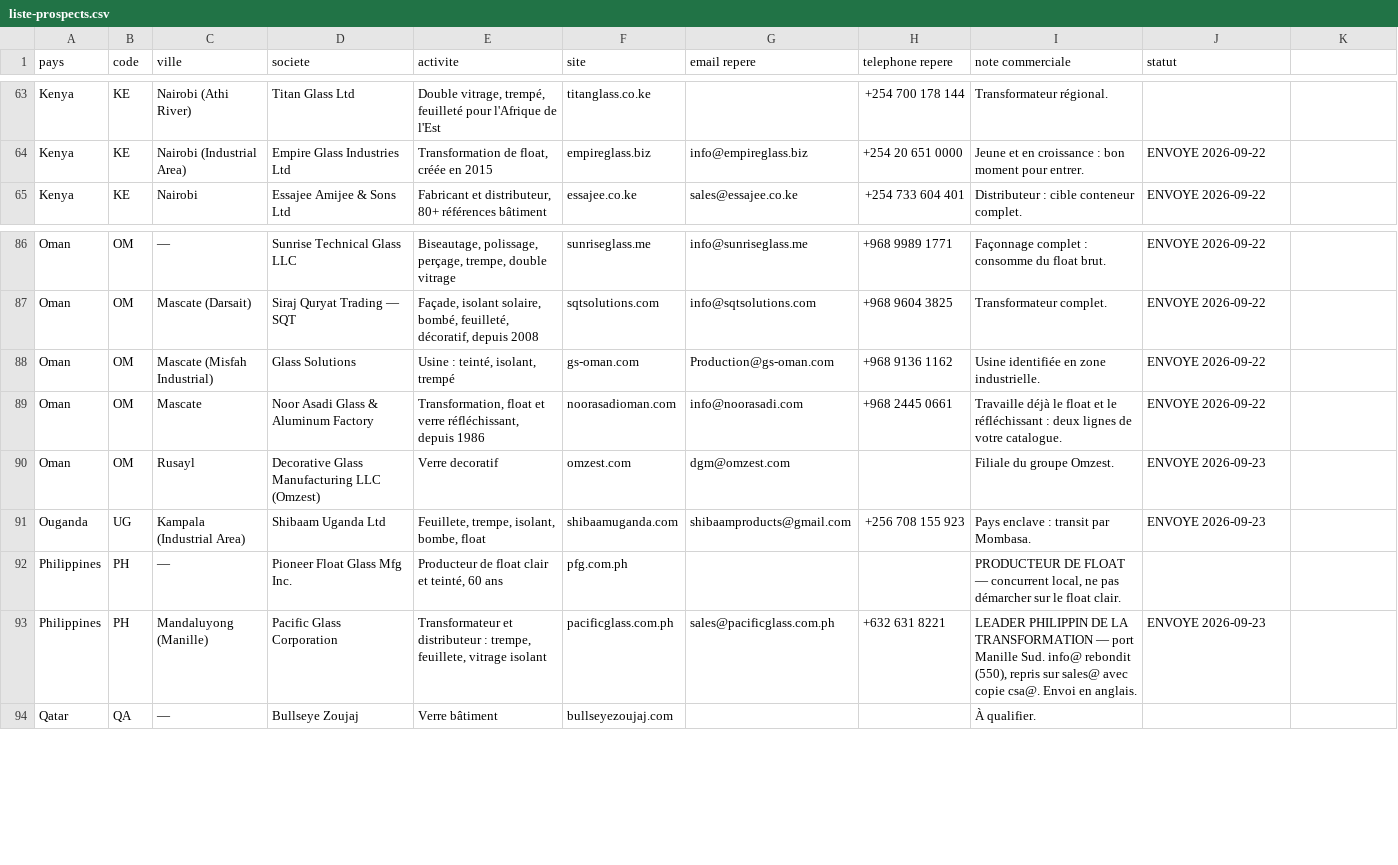
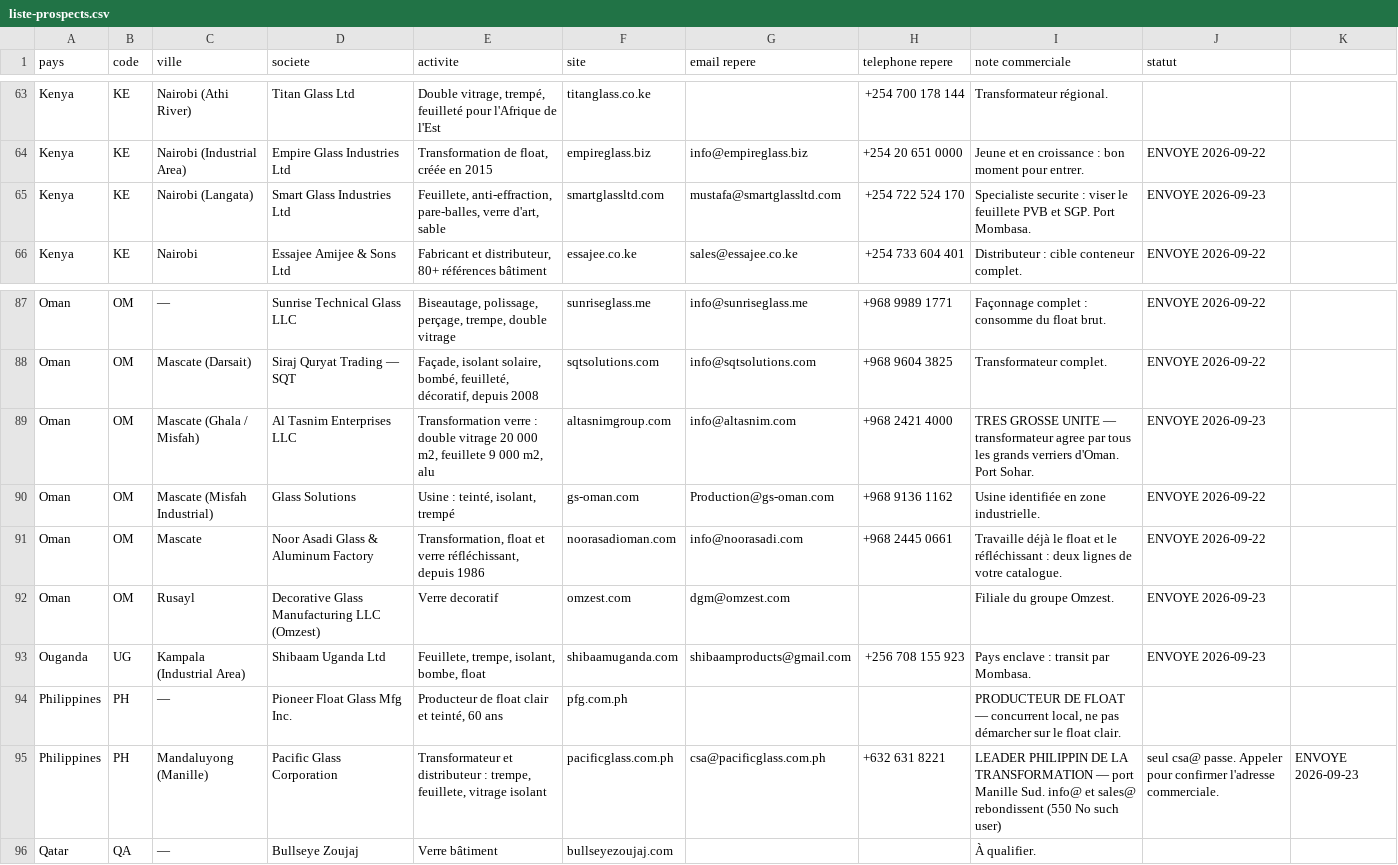
Before and after one commit to dgjmfrbv4k-lab/NOXEM-GROUP, a CSV file: campagne-conteneur-20-open-top/prospection/liste-prospects.csv, drawn as a sheet; only a part is shown, gaps mark what is left out.

```diff
--- a/campagne-conteneur-20-open-top/prospection/liste-prospects.csv
+++ b/campagne-conteneur-20-open-top/prospection/liste-prospects.csv
@@ -64,2 +64,3 @@ Kenya;KE;Nairobi (Athi River);Titan Glass Ltd;Double vitrage, trempé, feuillet
 Kenya;KE;Nairobi (Industrial Area);Empire Glass Industries Ltd;Transformation de float, créée en 2015;empireglass.biz;info@empireglass.biz;+254 20 651 0000;Jeune et en croissance : bon moment pour entrer.;ENVOYE 2026-09-22
+Kenya;KE;Nairobi (Langata);Smart Glass Industries Ltd;Feuillete, anti-effraction, pare-balles, verre d'art, sable;smartglassltd.com;mustafa@smartglassltd.com;+254 722 524 170;Specialiste securite : viser le feuillete PVB et SGP. Port Mombasa.;ENVOYE 2026-09-23
 Kenya;KE;Nairobi;Essajee Amijee & Sons Ltd;Fabricant et distributeur, 80+ références bâtiment;essajee.co.ke;sales@essajee.co.ke;+254 733 604 401;Distributeur : cible conteneur complet.;ENVOYE 2026-09-22
@@ -87,2 +88,3 @@ Oman;OM;—;Sunrise Technical Glass LLC;Biseautage, polissage, perçage, trempe,
 Oman;OM;Mascate (Darsait);Siraj Quryat Trading — SQT;Façade, isolant solaire, bombé, feuilleté, décoratif, depuis 2008;sqtsolutions.com;info@sqtsolutions.com;+968 9604 3825;Transformateur complet.;ENVOYE 2026-09-22
+Oman;OM;Mascate (Ghala / Misfah);Al Tasnim Enterprises LLC;Transformation verre : double vitrage 20 000 m2, feuillete 9 000 m2, alu;altasnimgroup.com;info@altasnim.com;+968 2421 4000;TRES GROSSE UNITE — transformateur agree par tous les grands verriers d'Oman. Port Sohar.;ENVOYE 2026-09-23
 Oman;OM;Mascate (Misfah Industrial);Glass Solutions;Usine : teinté, isolant, trempé;gs-oman.com;Production@gs-oman.com;+968 9136 1162;Usine identifiée en zone industrielle.;ENVOYE 2026-09-22
@@ -92,3 +94,3 @@ Ouganda;UG;Kampala (Industrial Area);Shibaam Uganda Ltd;Feuillete, trempe, isola
 Philippines;PH;—;Pioneer Float Glass Mfg Inc.;Producteur de float clair et teinté, 60 ans;pfg.com.ph;;;PRODUCTEUR DE FLOAT — concurrent local, ne pas démarcher sur le float clair.;
-Philippines;PH;Mandaluyong (Manille);Pacific Glass Corporation;Transformateur et distributeur : trempe, feuillete, vitrage isolant;pacificglass.com.ph;sales@pacificglass.com.ph;+632 631 8221;LEADER PHILIPPIN DE LA TRANSFORMATION — port Manille Sud. info@ rebondit (550), repris sur sales@ avec copie csa@. Envoi en anglais.;ENVOYE 2026-09-23
+Philippines;PH;Mandaluyong (Manille);Pacific Glass Corporation;Transformateur et distributeur : trempe, feuillete, vitrage isolant;pacificglass.com.ph;csa@pacificglass.com.ph;+632 631 8221;LEADER PHILIPPIN DE LA TRANSFORMATION — port Manille Sud. info@ et sales@ rebondissent (550 No such user) ; seul csa@ passe. Appeler pour confirmer l'adresse commerciale.;ENVOYE 2026-09-23
 Qatar;QA;—;Bullseye Zoujaj;Verre bâtiment;bullseyezoujaj.com;;;À qualifier.;
```
